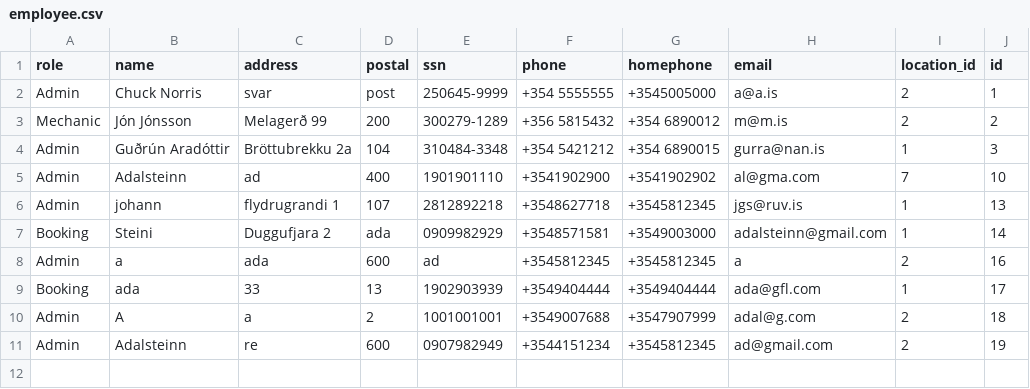
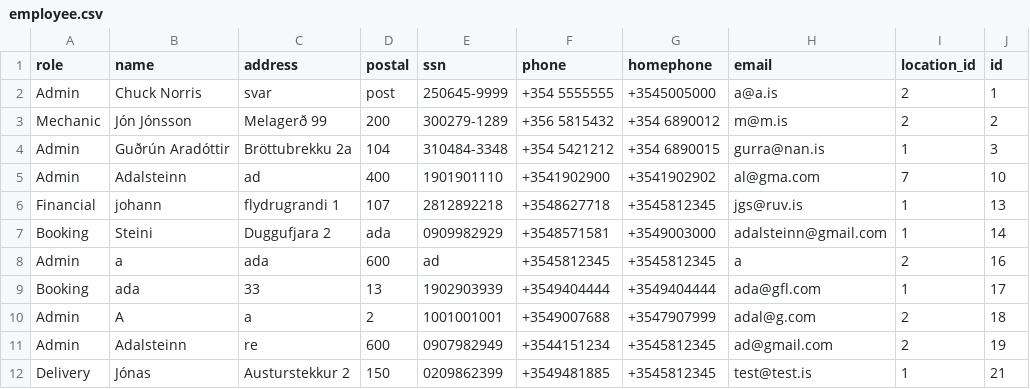
Before and after one commit to HyperBuff/SC-T-113-VLN1-Hopur53, a CSV file: data/employee.csv, drawn as a sheet.

Commit message:
changes to roles

```diff
--- a/data/employee.csv
+++ b/data/employee.csv
@@ -5,3 +5,3 @@ Admin,Guðrún Aradóttir,Bröttubrekku 2a,104,310484-3348,+354 5421212,+354 689
 Admin,Adalsteinn,ad,400,1901901110,+3541902900,+3541902902,al@gma.com,7,10
-Admin,johann,flydrugrandi 1,107,2812892218,+3548627718,+3545812345,jgs@ruv.is,1,13
+Financial,johann,flydrugrandi 1,107,2812892218,+3548627718,+3545812345,jgs@ruv.is,1,13
 Booking,Steini,Duggufjara 2,ada,0909982929,+3548571581,+3549003000,adalsteinn@gmail.com,1,14
@@ -11 +11,2 @@ Admin,A,a,2,1001001001,+3549007688,+3547907999,adal@g.com,2,18
 Admin,Adalsteinn,re,600,0907982949,+3544151234,+3545812345,ad@gmail.com,2,19
+Delivery,Jónas,Austurstekkur 2,150,0209862399,+3549481885,+3545812345,test@test.is,1,21
```
Also changed, not shown: 7 other files.
